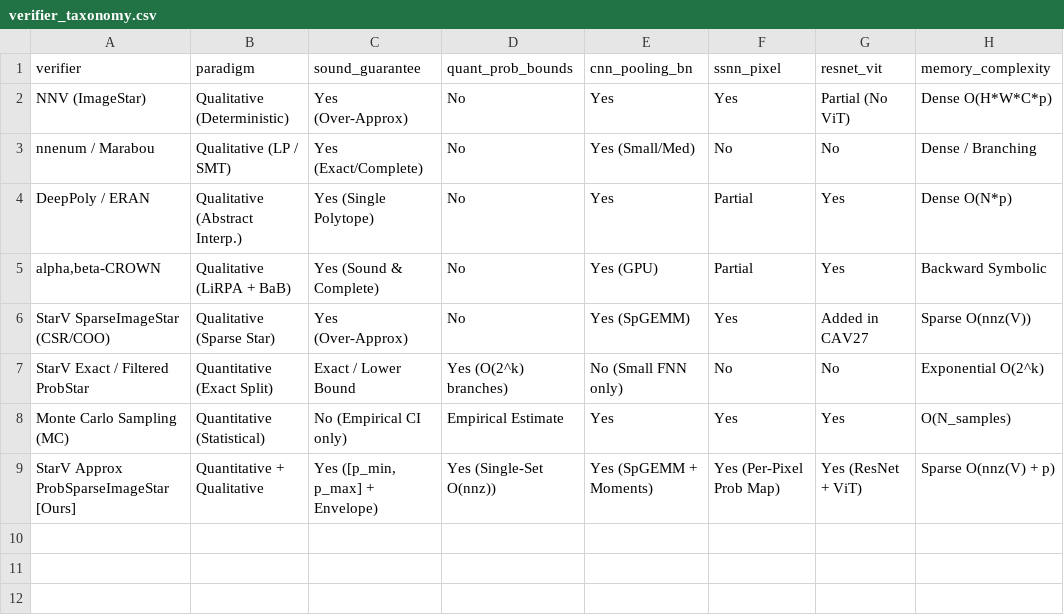
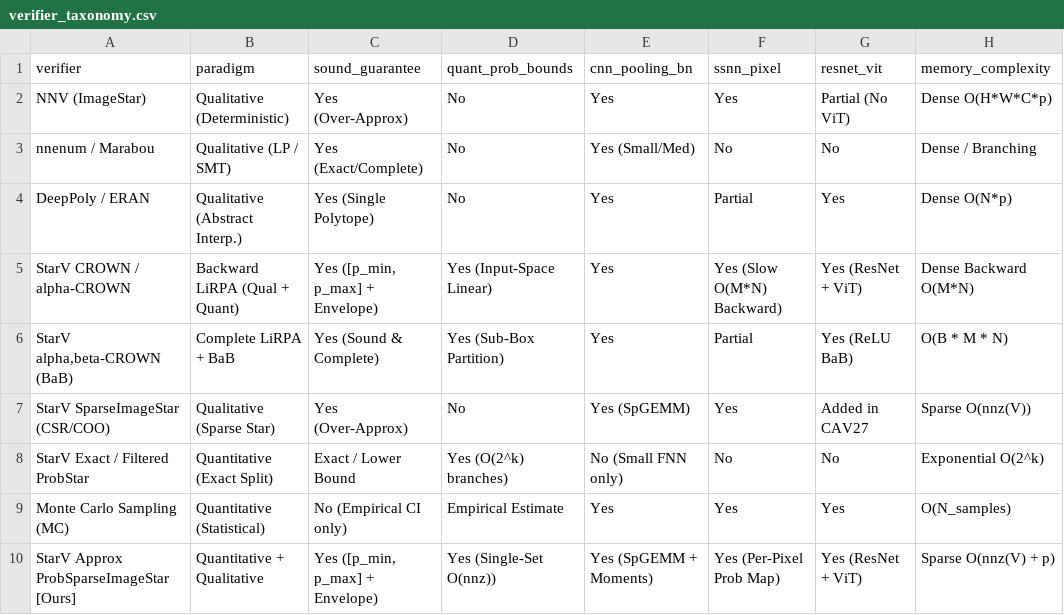
Before and after one commit to V2A2/StarV, a CSV file: artifacts/CAV2027_Approx_ProbStar/results/verifier_taxonomy.csv, drawn as a sheet.

```diff
--- a/artifacts/CAV2027_Approx_ProbStar/results/verifier_taxonomy.csv
+++ b/artifacts/CAV2027_Approx_ProbStar/results/verifier_taxonomy.csv
@@ -4,3 +4,4 @@ nnenum / Marabou,Qualitative (LP / SMT),Yes (Exact/Complete),No,Yes (Small/Med),
 DeepPoly / ERAN,Qualitative (Abstract Interp.),Yes (Single Polytope),No,Yes,Partial,Yes,Dense O(N*p)
-"alpha,beta-CROWN",Qualitative (LiRPA + BaB),Yes (Sound & Complete),No,Yes (GPU),Partial,Yes,Backward Symbolic
+StarV CROWN / alpha-CROWN,Backward LiRPA (Qual + Quant),"Yes ([p_min, p_max] + Envelope)",Yes (Input-Space Linear),Yes,Yes (Slow O(M*N) Backward),Yes (ResNet + ViT),Dense Backward O(M*N)
+"StarV alpha,beta-CROWN (BaB)",Complete LiRPA + BaB,Yes (Sound & Complete),Yes (Sub-Box Partition),Yes,Partial,Yes (ReLU BaB),O(B * M * N)
 StarV SparseImageStar (CSR/COO),Qualitative (Sparse Star),Yes (Over-Approx),No,Yes (SpGEMM),Yes,Added in CAV27,Sparse O(nnz(V))
```
Also changed, not shown: artifacts/CAV2027_Approx_ProbStar/results/suite1_exact_vs_approx.csv, artifacts/CAV2027_Approx_ProbStar/results/suite2_cnn_benchmarks.csv, 16 other files.
